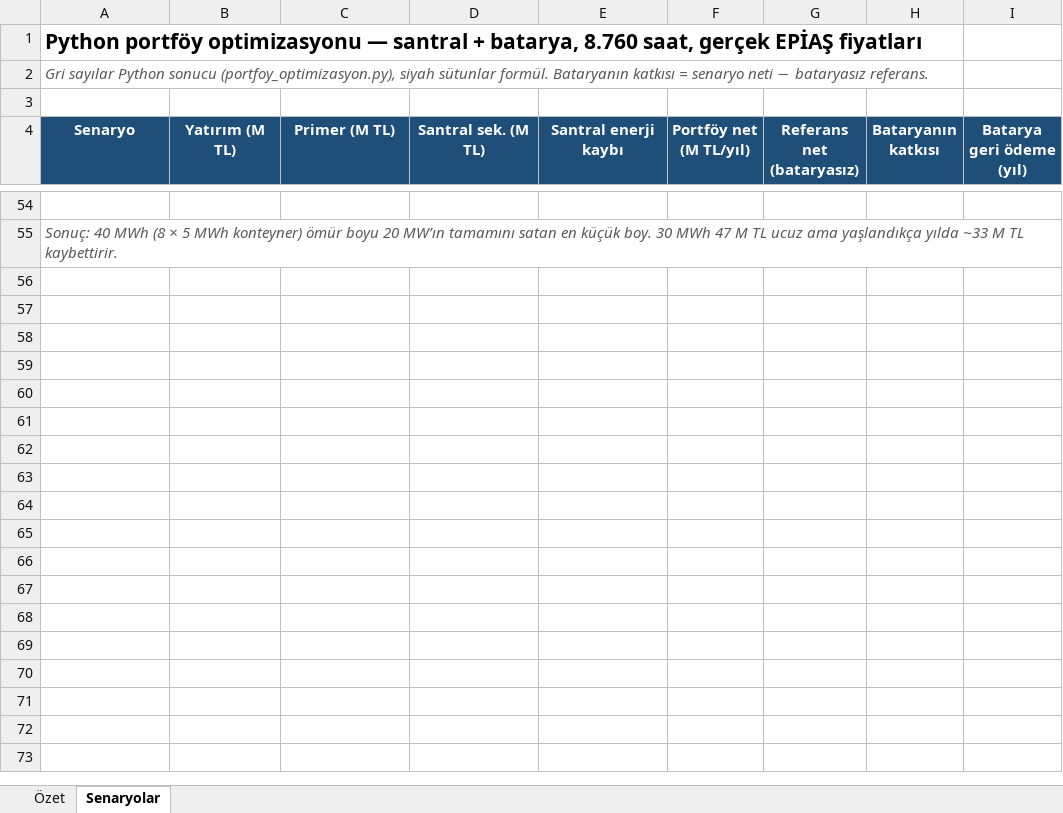
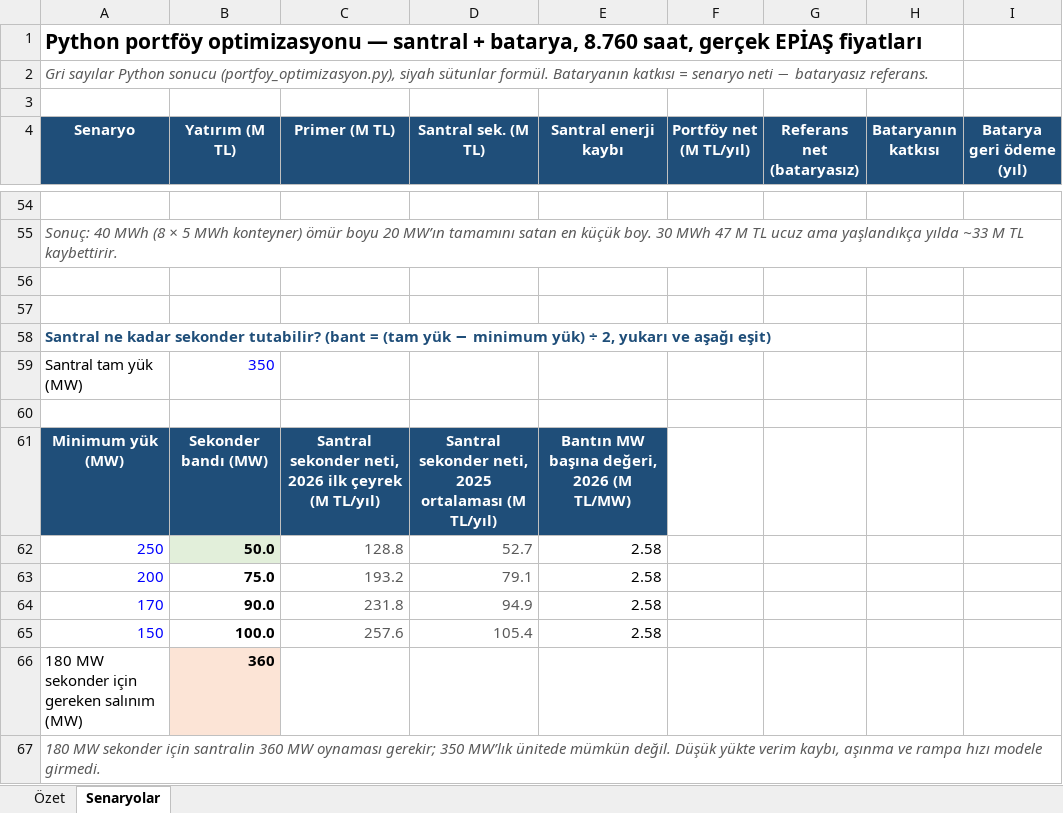
Before and after one commit to Qarquen/superapp-legal, an Excel workbook: bess-20mw/BESS_Sade_Tablo_v3.xlsx, sheet Senaryolar, drawn as a sheet; only a part is shown, gaps mark what is left out; values as stored, in another font and other column widths than the file's, no borders; the diff names each change by its address in the sheet, - before the commit and + after, or states it on an @@ line.

```diff
--- a/bess-20mw/BESS_Sade_Tablo_v3.xlsx (sheet Senaryolar)
+++ b/bess-20mw/BESS_Sade_Tablo_v3.xlsx (sheet Senaryolar)
+row 56: (empty)
+row 57: (empty)
+row 58: Santral ne kadar sekonder tutabilir? (bant = (tam yük − minimum yük) ÷ 2, yukarı ve aşağı eşit)
+row 59: Santral tam yük (MW) | 350
+row 60: (empty)
+row 61: Minimum yük (MW) | Sekonder bandı (MW) | Santral sekonder neti, 2026 ilk çeyrek (M TL/yıl) | Santral sekonder neti, 2025 ortalaması (M TL/yıl) | Bantın MW başına değeri, 2026 (M TL/MW)
+row 62: 250 | 50.0 | 128.8 | 52.7 | 2.58
+row 63: 200 | 75.0 | 193.2 | 79.1 | 2.58
+row 64: 170 | 90.0 | 231.8 | 94.9 | 2.58
+row 65: 150 | 100.0 | 257.6 | 105.4 | 2.58
+row 66: 180 MW sekonder için gereken salınım (MW) | 360
+row 67: 180 MW sekonder için santralin 360 MW oynaması gerekir; 350 MW’lık ünitede mümkün değil. Düşük yükte verim kaybı, aşınma ve rampa hızı modele girmedi.
```
Also changed, not shown: 2 other files.
